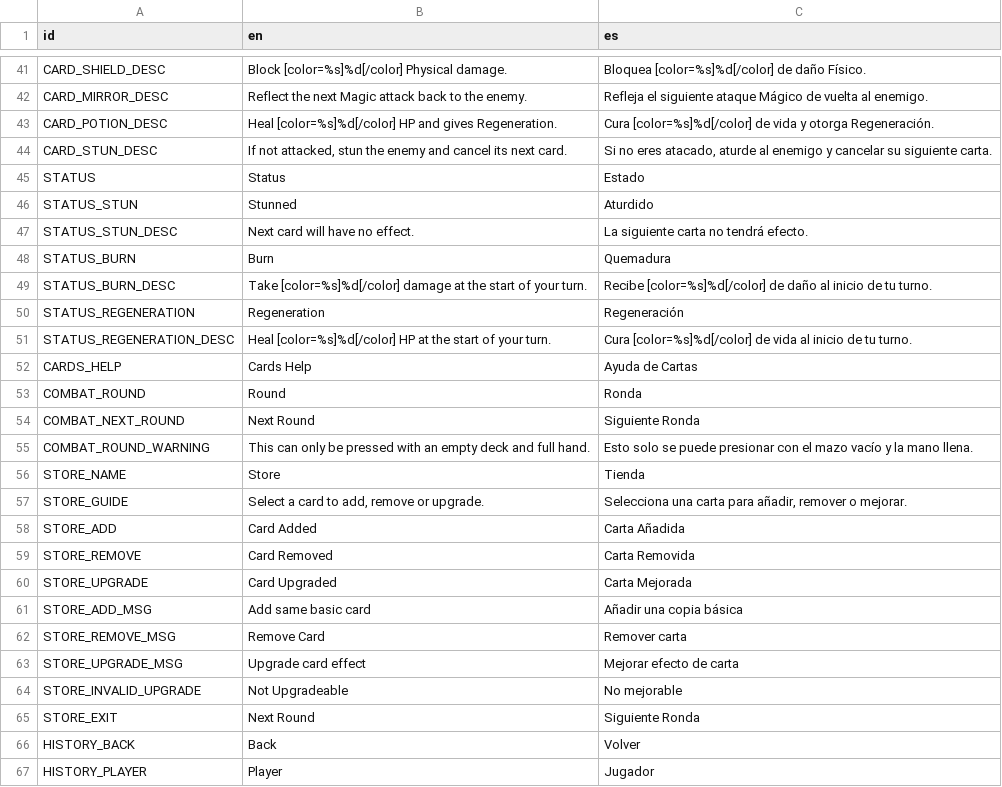
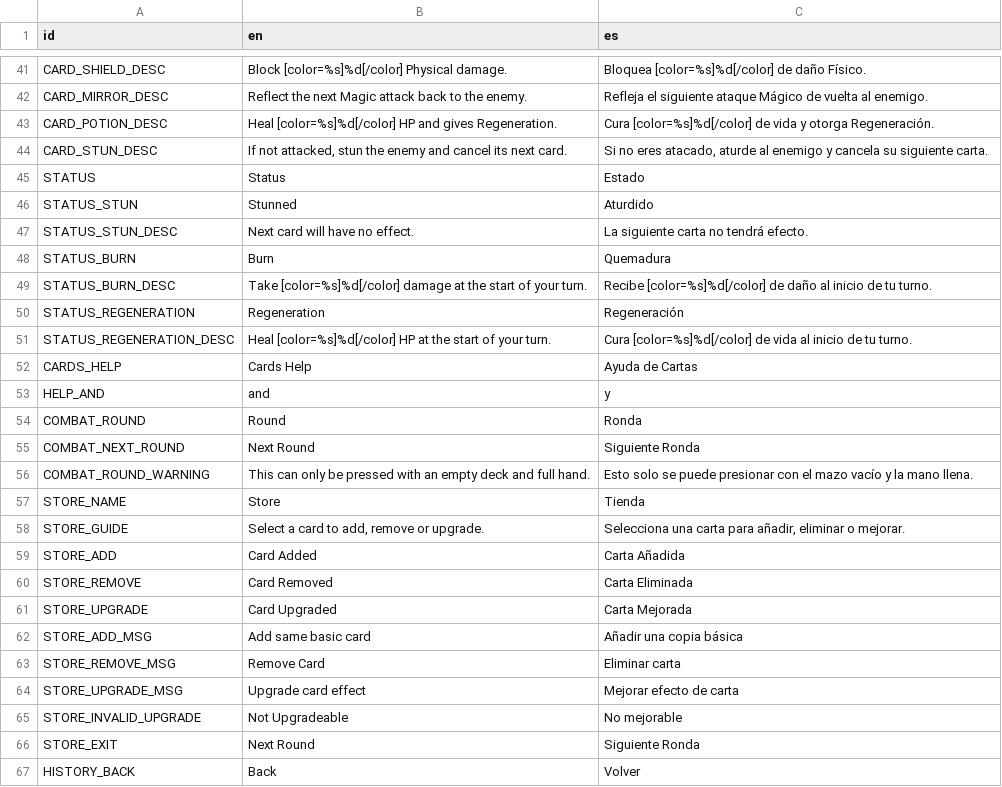
Before and after one commit to ChrisNGDC/cards_combat_game, a CSV file: resources/translations.csv, drawn as a sheet; only a part is shown, gaps mark what is left out; the shorter side is filled out with more unchanged rows.

```diff
--- a/resources/translations.csv
+++ b/resources/translations.csv
@@ -43,3 +43,3 @@ CARD_MIRROR_DESC,Reflect the next Magic attack back to the enemy.,Refleja el sig
 CARD_POTION_DESC,Heal [color=%s]%d[/color] HP and gives Regeneration.,Cura [color=%s]%d[/color] de vida y otorga Regeneración.
-CARD_STUN_DESC,"If not attacked, stun the enemy and cancel its next card.","Si no eres atacado, aturde al enemigo y cancelar su siguiente carta."
+CARD_STUN_DESC,"If not attacked, stun the enemy and cancel its next card.","Si no eres atacado, aturde al enemigo y cancela su siguiente carta."
 STATUS,Status,Estado
@@ -52,2 +52,3 @@ STATUS_REGENERATION_DESC,Heal [color=%s]%d[/color] HP at the start of your turn.
 CARDS_HELP,Cards Help,Ayuda de Cartas
+HELP_AND,and,y
 COMBAT_ROUND,Round,Ronda
@@ -56,8 +57,8 @@ COMBAT_ROUND_WARNING,This can only be pressed with an empty deck and full hand.,
 STORE_NAME,Store,Tienda
-STORE_GUIDE,"Select a card to add, remove or upgrade.","Selecciona una carta para añadir, remover o mejorar."
+STORE_GUIDE,"Select a card to add, remove or upgrade.","Selecciona una carta para añadir, eliminar o mejorar."
 STORE_ADD,Card Added,Carta Añadida
-STORE_REMOVE,Card Removed,Carta Removida
+STORE_REMOVE,Card Removed,Carta Eliminada
 STORE_UPGRADE,Card Upgraded,Carta Mejorada
 STORE_ADD_MSG,Add same basic card,Añadir una copia básica
-STORE_REMOVE_MSG,Remove Card,Remover carta
+STORE_REMOVE_MSG,Remove Card,Eliminar carta
 STORE_UPGRADE_MSG,Upgrade card effect,Mejorar efecto de carta
```
Also changed, not shown: 6 other files.
